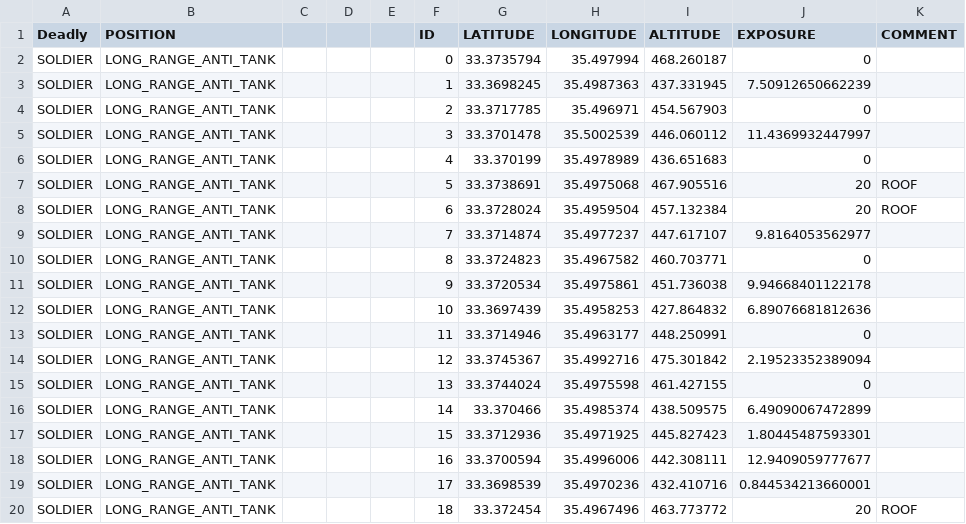
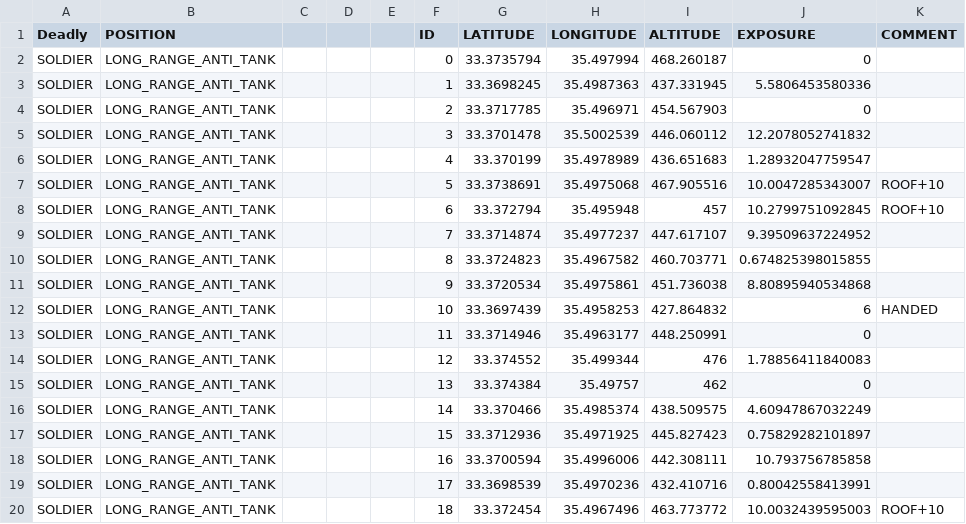
Before and after one commit to RFA022/new_vr_version, a CSV file: RedAttackPos.csv, drawn as a sheet.

```diff
--- a/RedAttackPos.csv
+++ b/RedAttackPos.csv
@@ -2,19 +2,19 @@ Deadly,POSITION,,,,ID,LATITUDE,LONGITUDE,ALTITUDE,EXPOSURE,COMMENT
 SOLDIER,LONG_RANGE_ANTI_TANK,,,,0,33.3735794,35.497994,468.260187,0,
-SOLDIER,LONG_RANGE_ANTI_TANK,,,,1,33.3698245,35.4987363,437.331945,7.50912650662239,
+SOLDIER,LONG_RANGE_ANTI_TANK,,,,1,33.3698245,35.4987363,437.331945,5.5806453580336,
 SOLDIER,LONG_RANGE_ANTI_TANK,,,,2,33.3717785,35.496971,454.567903,0,
-SOLDIER,LONG_RANGE_ANTI_TANK,,,,3,33.3701478,35.5002539,446.060112,11.4369932447997,
-SOLDIER,LONG_RANGE_ANTI_TANK,,,,4,33.370199,35.4978989,436.651683,0,
-SOLDIER,LONG_RANGE_ANTI_TANK,,,,5,33.3738691,35.4975068,467.905516,20,ROOF
-SOLDIER,LONG_RANGE_ANTI_TANK,,,,6,33.3728024,35.4959504,457.132384,20,ROOF
-SOLDIER,LONG_RANGE_ANTI_TANK,,,,7,33.3714874,35.4977237,447.617107,9.8164053562977,
-SOLDIER,LONG_RANGE_ANTI_TANK,,,,8,33.3724823,35.4967582,460.703771,0,
-SOLDIER,LONG_RANGE_ANTI_TANK,,,,9,33.3720534,35.4975861,451.736038,9.94668401122178,
-SOLDIER,LONG_RANGE_ANTI_TANK,,,,10,33.3697439,35.4958253,427.864832,6.89076681812636,
+SOLDIER,LONG_RANGE_ANTI_TANK,,,,3,33.3701478,35.5002539,446.060112,12.2078052741832,
+SOLDIER,LONG_RANGE_ANTI_TANK,,,,4,33.370199,35.4978989,436.651683,1.28932047759547,
+SOLDIER,LONG_RANGE_ANTI_TANK,,,,5,33.3738691,35.4975068,467.905516,10.0047285343007,ROOF+10
+SOLDIER,LONG_RANGE_ANTI_TANK,,,,6,33.372794,35.495948,457,10.2799751092845,ROOF+10
+SOLDIER,LONG_RANGE_ANTI_TANK,,,,7,33.3714874,35.4977237,447.617107,9.39509637224952,
+SOLDIER,LONG_RANGE_ANTI_TANK,,,,8,33.3724823,35.4967582,460.703771,0.674825398015855,
+SOLDIER,LONG_RANGE_ANTI_TANK,,,,9,33.3720534,35.4975861,451.736038,8.80895940534868,
+SOLDIER,LONG_RANGE_ANTI_TANK,,,,10,33.3697439,35.4958253,427.864832,6,HANDED
 SOLDIER,LONG_RANGE_ANTI_TANK,,,,11,33.3714946,35.4963177,448.250991,0,
-SOLDIER,LONG_RANGE_ANTI_TANK,,,,12,33.3745367,35.4992716,475.301842,2.19523352389094,
-SOLDIER,LONG_RANGE_ANTI_TANK,,,,13,33.3744024,35.4975598,461.427155,0,
-SOLDIER,LONG_RANGE_ANTI_TANK,,,,14,33.370466,35.4985374,438.509575,6.49090067472899,
-SOLDIER,LONG_RANGE_ANTI_TANK,,,,15,33.3712936,35.4971925,445.827423,1.80445487593301,
-SOLDIER,LONG_RANGE_ANTI_TANK,,,,16,33.3700594,35.4996006,442.308111,12.9409059777677,
-SOLDIER,LONG_RANGE_ANTI_TANK,,,,17,33.3698539,35.4970236,432.410716,0.844534213660001,
-SOLDIER,LONG_RANGE_ANTI_TANK,,,,18,33.372454,35.4967496,463.773772,20,ROOF
+SOLDIER,LONG_RANGE_ANTI_TANK,,,,12,33.374552,35.499344,476,1.78856411840083,
+SOLDIER,LONG_RANGE_ANTI_TANK,,,,13,33.374384,35.49757,462,0,
+SOLDIER,LONG_RANGE_ANTI_TANK,,,,14,33.370466,35.4985374,438.509575,4.60947867032249,
+SOLDIER,LONG_RANGE_ANTI_TANK,,,,15,33.3712936,35.4971925,445.827423,0.75829282101897,
+SOLDIER,LONG_RANGE_ANTI_TANK,,,,16,33.3700594,35.4996006,442.308111,10.793756785858,
+SOLDIER,LONG_RANGE_ANTI_TANK,,,,17,33.3698539,35.4970236,432.410716,0.80042558413991,
+SOLDIER,LONG_RANGE_ANTI_TANK,,,,18,33.372454,35.4967496,463.773772,10.0032439595003,ROOF+10
```
Also changed, not shown: AccuracyConfiguration.csv, htnConfig.csv, 4 other files.
